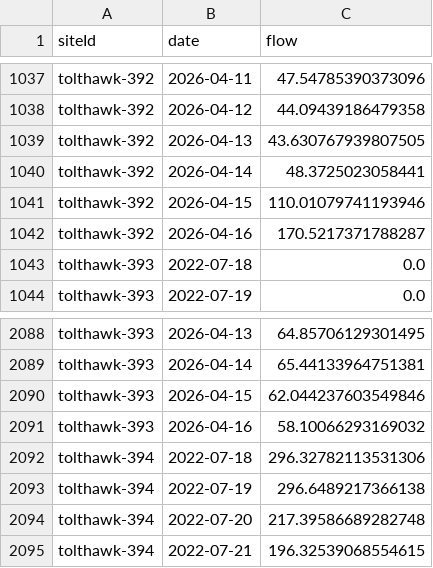
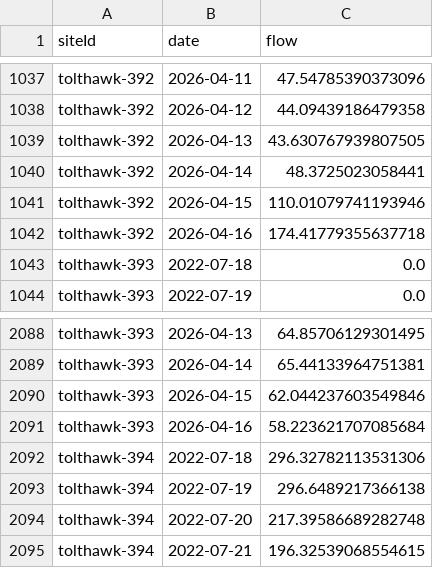
Before and after one commit to juozasg/SJRBC-web-map-data, a CSV file: datasets/tolthawk.csv, drawn as a sheet; only a part is shown, gaps mark what is left out.

Commit message:
update tolthawk

```diff
--- a/datasets/tolthawk.csv
+++ b/datasets/tolthawk.csv
@@ -1041,3 +1041,3 @@ tolthawk-392,2026-04-14,48.3725023058441
 tolthawk-392,2026-04-15,110.01079741193946
-tolthawk-392,2026-04-16,170.5217371788287
+tolthawk-392,2026-04-16,174.41779355637718
 tolthawk-393,2022-07-18,0.0
@@ -2090,3 +2090,3 @@ tolthawk-393,2026-04-14,65.44133964751381
 tolthawk-393,2026-04-15,62.044237603549846
-tolthawk-393,2026-04-16,58.10066293169032
+tolthawk-393,2026-04-16,58.223621707085684
 tolthawk-394,2022-07-18,296.32782113531306
```
